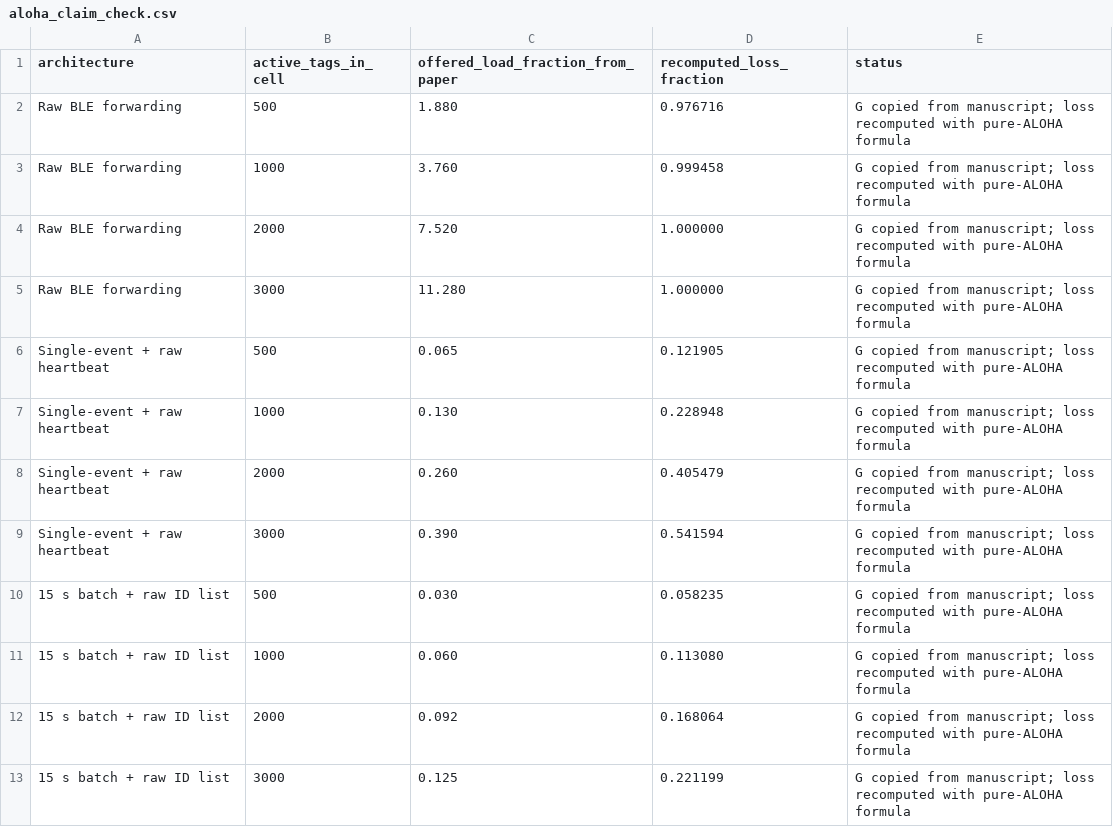
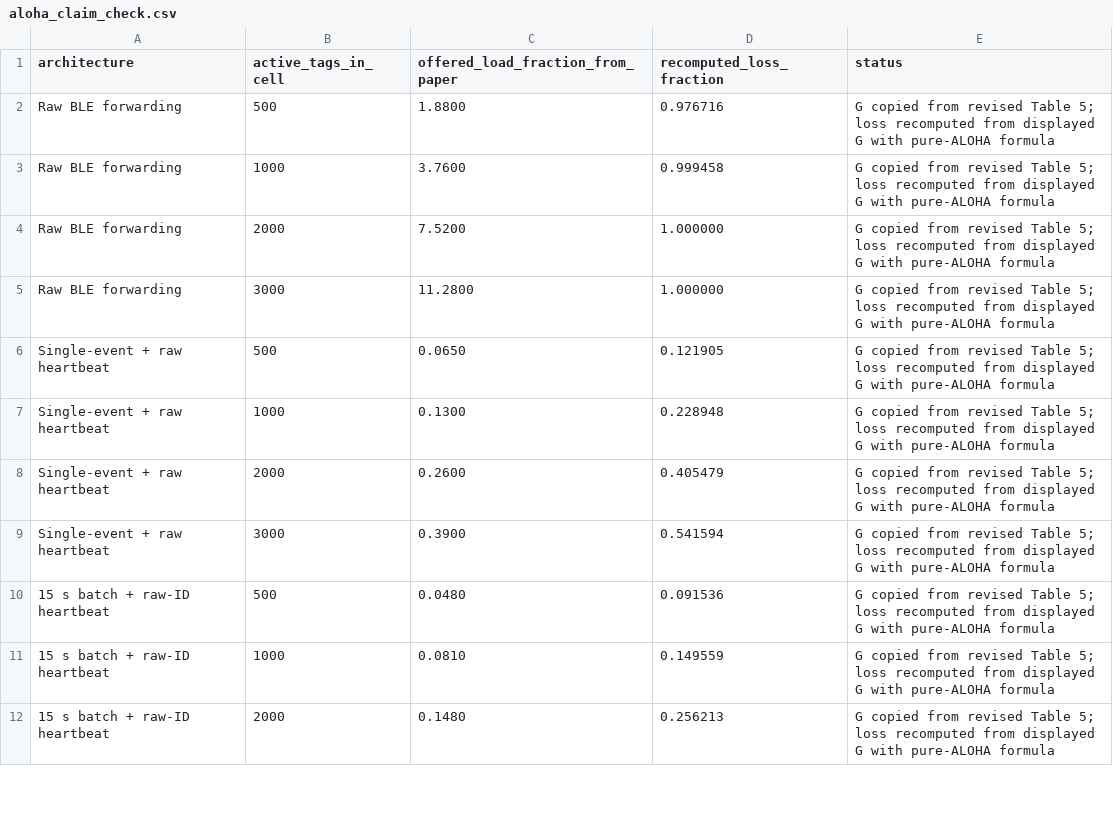
Before and after one commit to 0xr4j/rakshasutra-main, a CSV file: results/aloha_claim_check.csv, drawn as a sheet; only a part is shown; the diff covers the shown part only.

Commit message:
Reconcile manuscript collision loss tables

```diff
--- a/results/aloha_claim_check.csv
+++ b/results/aloha_claim_check.csv
@@ -1,13 +1,12 @@
 architecture,active_tags_in_cell,offered_load_fraction_from_paper,recomputed_loss_fraction,status
-Raw BLE forwarding,500,1.880,0.976716,G copied from manuscript; loss recomputed with pure-ALOHA formula
-Raw BLE forwarding,1000,3.760,0.999458,G copied from manuscript; loss recomputed with pure-ALOHA formula
-Raw BLE forwarding,2000,7.520,1.000000,G copied from manuscript; loss recomputed with pure-ALOHA formula
-Raw BLE forwarding,3000,11.280,1.000000,G copied from manuscript; loss recomputed with pure-ALOHA formula
-Single-event + raw heartbeat,500,0.065,0.121905,G copied from manuscript; loss recomputed with pure-ALOHA formula
-Single-event + raw heartbeat,1000,0.130,0.228948,G copied from manuscript; loss recomputed with pure-ALOHA formula
-Single-event + raw heartbeat,2000,0.260,0.405479,G copied from manuscript; loss recomputed with pure-ALOHA formula
-Single-event + raw heartbeat,3000,0.390,0.541594,G copied from manuscript; loss recomputed with pure-ALOHA formula
-15 s batch + raw ID list,500,0.030,0.058235,G copied from manuscript; loss recomputed with pure-ALOHA formula
-15 s batch + raw ID list,1000,0.060,0.113080,G copied from manuscript; loss recomputed with pure-ALOHA formula
-15 s batch + raw ID list,2000,0.092,0.168064,G copied from manuscript; loss recomputed with pure-ALOHA formula
-15 s batch + raw ID list,3000,0.125,0.221199,G copied from manuscript; loss recomputed with pure-ALOHA formula
+Raw BLE forwarding,500,1.8800,0.976716,G copied from revised Table 5; loss recomputed from displayed G with pure-ALOHA formula
+Raw BLE forwarding,1000,3.7600,0.999458,G copied from revised Table 5; loss recomputed from displayed G with pure-ALOHA formula
+Raw BLE forwarding,2000,7.5200,1.000000,G copied from revised Table 5; loss recomputed from displayed G with pure-ALOHA formula
+Raw BLE forwarding,3000,11.2800,1.000000,G copied from revised Table 5; loss recomputed from displayed G with pure-ALOHA formula
+Single-event + raw heartbeat,500,0.0650,0.121905,G copied from revised Table 5; loss recomputed from displayed G with pure-ALOHA formula
+Single-event + raw heartbeat,1000,0.1300,0.228948,G copied from revised Table 5; loss recomputed from displayed G with pure-ALOHA formula
+Single-event + raw heartbeat,2000,0.2600,0.405479,G copied from revised Table 5; loss recomputed from displayed G with pure-ALOHA formula
+Single-event + raw heartbeat,3000,0.3900,0.541594,G copied from revised Table 5; loss recomputed from displayed G with pure-ALOHA formula
+15 s batch + raw-ID heartbeat,500,0.0480,0.091536,G copied from revised Table 5; loss recomputed from displayed G with pure-ALOHA formula
+15 s batch + raw-ID heartbeat,1000,0.0810,0.149559,G copied from revised Table 5; loss recomputed from displayed G with pure-ALOHA formula
+15 s batch + raw-ID heartbeat,2000,0.1480,0.256213,G copied from revised Table 5; loss recomputed from displayed G with pure-ALOHA formula
```
Also changed, not shown: 12 added rows, 3 removed rows and 3 edited cells elsewhere in this file, results/lora_airtime.csv, 11 other files.
